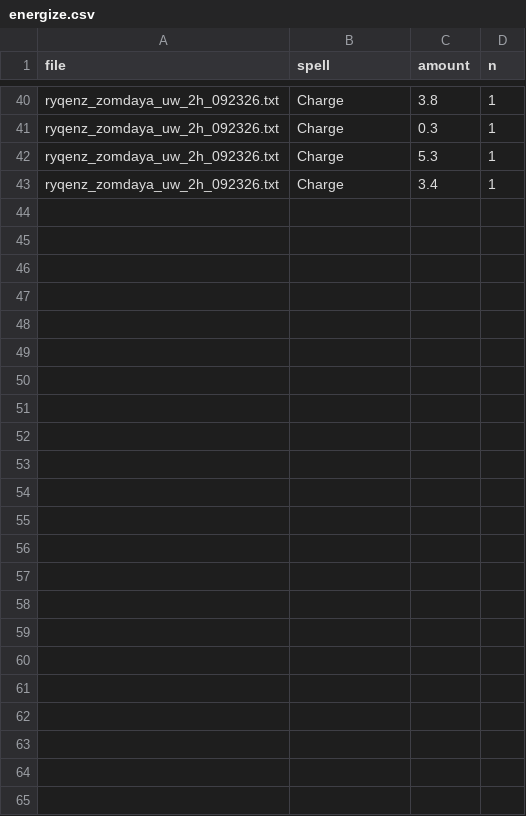
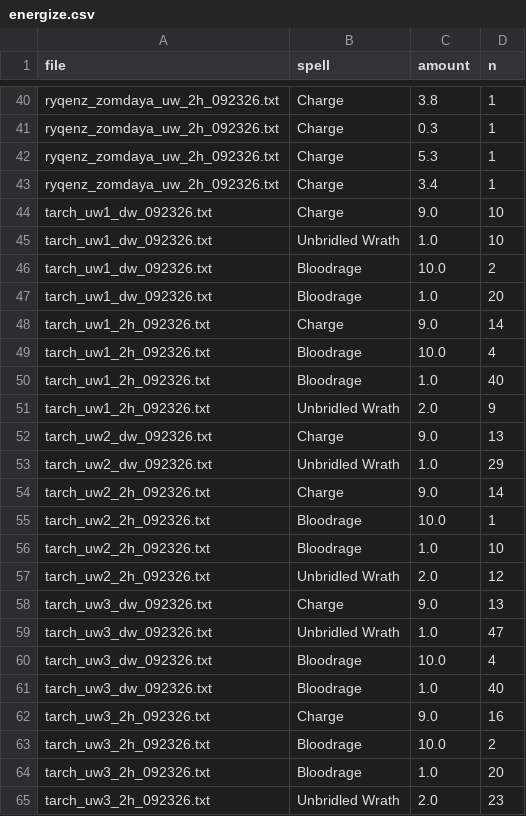
Before and after one commit to ppach/marrow.github.io, a CSV file: eternal/data/derived/energize.csv, drawn as a sheet; only a part is shown, gaps mark what is left out; the diff names each change by its address in the sheet, - before the commit and + after, or states it on an @@ line.

```diff
--- a/eternal/data/derived/energize.csv
+++ b/eternal/data/derived/energize.csv
+row 44: tarch_uw1_dw_092326.txt | Charge | 9.0 | 10
+row 45: tarch_uw1_dw_092326.txt | Unbridled Wrath | 1.0 | 10
+row 46: tarch_uw1_dw_092326.txt | Bloodrage | 10.0 | 2
+row 47: tarch_uw1_dw_092326.txt | Bloodrage | 1.0 | 20
+row 48: tarch_uw1_2h_092326.txt | Charge | 9.0 | 14
+row 49: tarch_uw1_2h_092326.txt | Bloodrage | 10.0 | 4
+row 50: tarch_uw1_2h_092326.txt | Bloodrage | 1.0 | 40
+row 51: tarch_uw1_2h_092326.txt | Unbridled Wrath | 2.0 | 9
+row 52: tarch_uw2_dw_092326.txt | Charge | 9.0 | 13
+row 53: tarch_uw2_dw_092326.txt | Unbridled Wrath | 1.0 | 29
+row 54: tarch_uw2_2h_092326.txt | Charge | 9.0 | 14
+row 55: tarch_uw2_2h_092326.txt | Bloodrage | 10.0 | 1
+row 56: tarch_uw2_2h_092326.txt | Bloodrage | 1.0 | 10
+row 57: tarch_uw2_2h_092326.txt | Unbridled Wrath | 2.0 | 12
+row 58: tarch_uw3_dw_092326.txt | Charge | 9.0 | 13
+row 59: tarch_uw3_dw_092326.txt | Unbridled Wrath | 1.0 | 47
+row 60: tarch_uw3_dw_092326.txt | Bloodrage | 10.0 | 4
+row 61: tarch_uw3_dw_092326.txt | Bloodrage | 1.0 | 40
+row 62: tarch_uw3_2h_092326.txt | Charge | 9.0 | 16
+row 63: tarch_uw3_2h_092326.txt | Bloodrage | 10.0 | 2
+row 64: tarch_uw3_2h_092326.txt | Bloodrage | 1.0 | 20
+row 65: tarch_uw3_2h_092326.txt | Unbridled Wrath | 2.0 | 23
```
Also changed, not shown: eternal/data/derived/misses.csv, eternal/data/derived/swing_clusters.csv, 18 other files.
